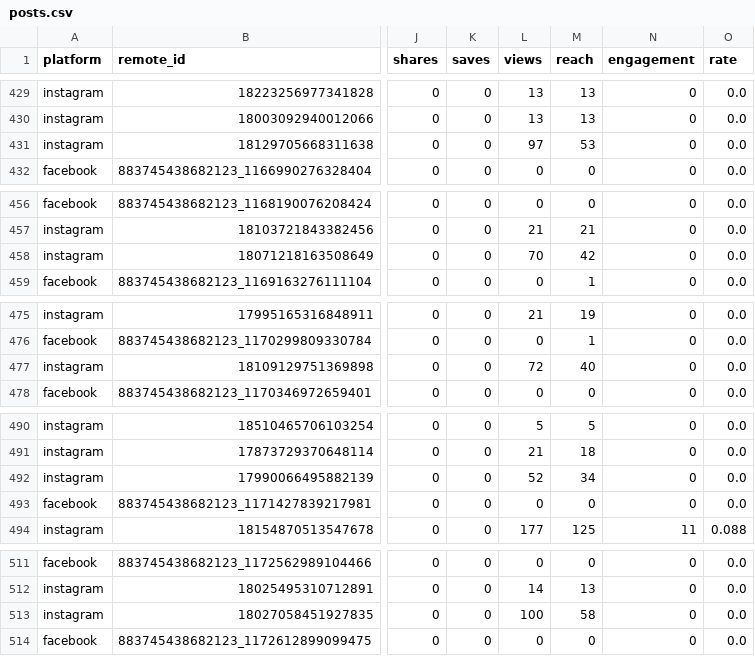
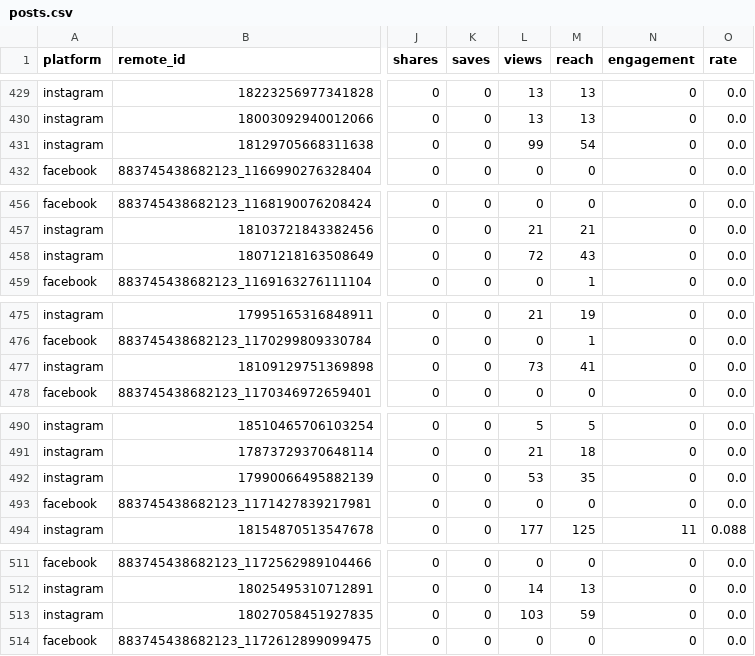
Before and after one commit to memorialdinh/memo-social-bot, a CSV file: data/posts.csv, drawn as a sheet; only a part is shown, gaps mark what is left out; the diff covers the shown part only; the diff names each change by its address in the sheet, - before the commit and + after, or states it on an @@ line.

```diff
--- a/data/posts.csv
+++ b/data/posts.csv
-L431 (views): 97
+L431 (views): 99
-M431 (reach): 53
+M431 (reach): 54
-L458 (views): 70
+L458 (views): 72
-M458 (reach): 42
+M458 (reach): 43
-L477 (views): 72
+L477 (views): 73
-M477 (reach): 40
+M477 (reach): 41
-L492 (views): 52
+L492 (views): 53
-M492 (reach): 34
+M492 (reach): 35
-L513 (views): 100
+L513 (views): 103
-M513 (reach): 58
+M513 (reach): 59
```
Also changed, not shown: 7 added rows and 56 edited cells elsewhere in this file, 4 other files.
